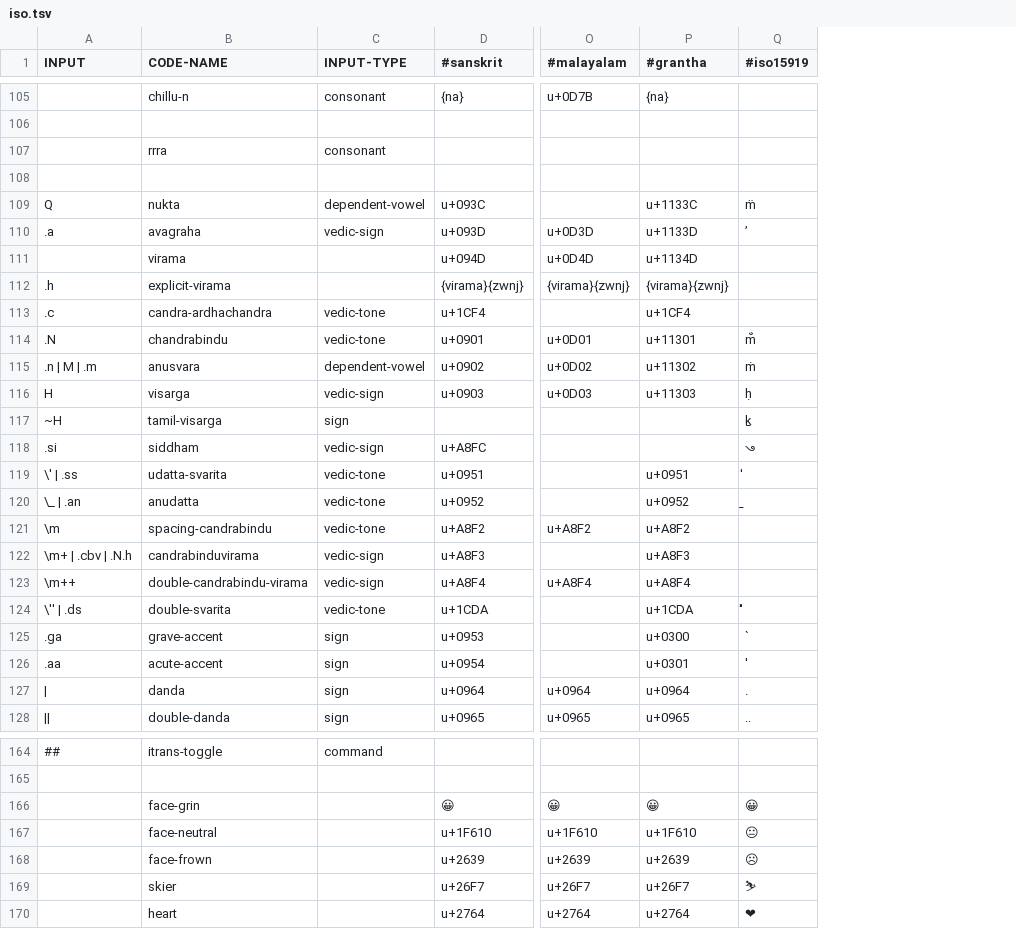
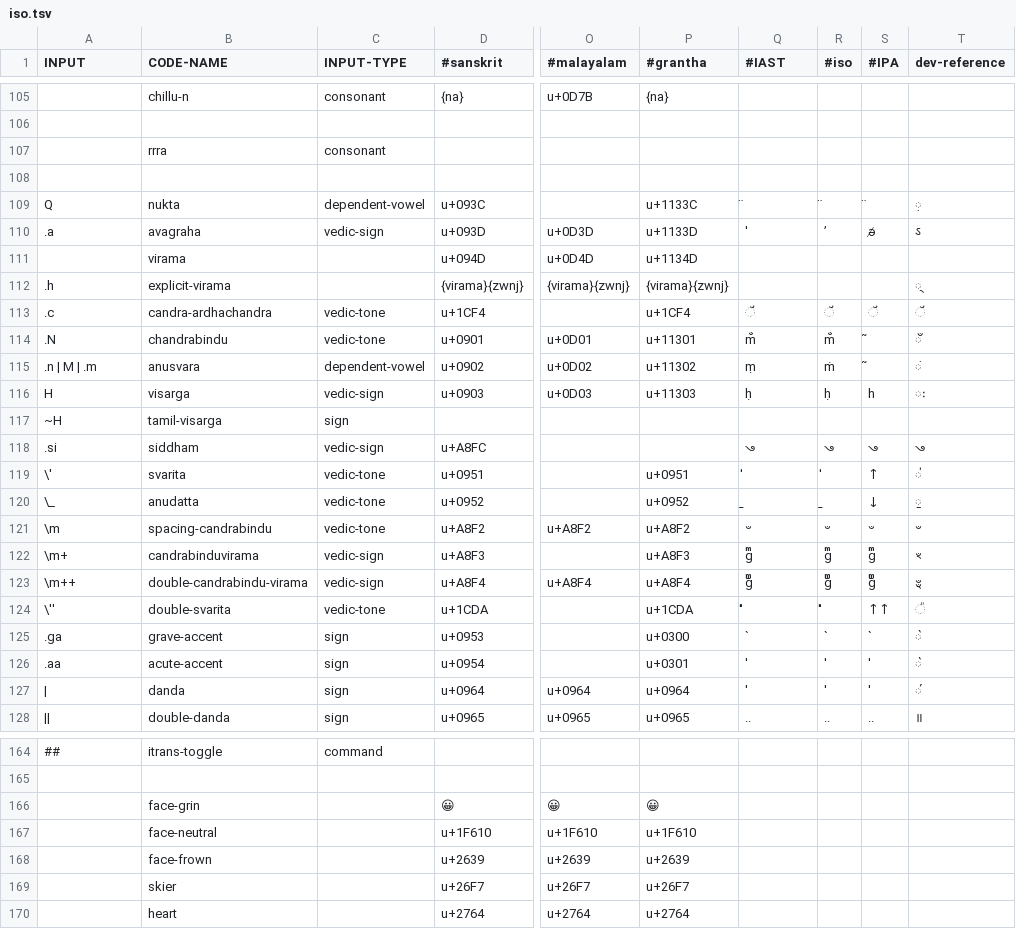
Before and after one commit to rsvaliveti/itrans, a TSV file: js/data/iso.tsv, drawn as a sheet; only a part is shown, gaps mark what is left out; the diff covers the shown part only; the diff names each change by its address in the sheet, - before the commit and + after, or states it on an @@ line.

Commit message:
Itrans and iso input codes are now mostly same
Updates based on https://github.com/avinash311/itrans/issues/12 details.

New outputs added (to be used instead of roman in most cases): IAST, ISO and IPA.

examples.html updated.

```diff
--- a/js/data/iso.tsv
+++ b/js/data/iso.tsv
+column R (#iso), rows 109-128: ̈ | ’ |  |  | ᳴ | m̐ | ṁ | ḥ |  | ꣼ | ̍ | ̱ | ꣲ | gͫ | gͫ̄ | ̎ | ` | ' | ' | ..
+column S (#IPA), rows 109-128: ̈ | ə̸ |  |  | ᳴ | ̃ | ̃ | h |  | ꣼ | ↑ | ↓ | ꣲ | gͫ | gͫ̄ | ↑↑ | ` | ' | ' | ..
+column T (dev-reference), rows 109-128: ़ | ऽ |  | ्‌ | ᳴ | ँ | ं | ः |  | ꣼ | ॑ | ॒ | ꣲ | ꣳ | ꣴ | ᳚ | ॓ | ॓ | ॔ | ॥
-Q1: #iso15919
+Q1: #IAST
-Q109 (#IAST): m̈
+Q109 (#IAST): ̈
-Q110 (#IAST): ’
+Q110 (#IAST): '
-Q113 (#IAST): (empty)
+Q113 (#IAST): ᳴
-Q115 (#IAST): ṁ
+Q115 (#IAST): ṃ
-Q117 (#IAST): ḵ
+Q117 (#IAST): (empty)
-A119 (INPUT): \' | .ss
+A119 (INPUT): \'
-B119 (CODE-NAME): udatta-svarita
+B119 (CODE-NAME): svarita
-A120 (INPUT): \_ | .an
+A120 (INPUT): \_
-Q121 (#IAST): (empty)
+Q121 (#IAST): ꣲ
-A122 (INPUT): \m+ | .cbv | .N.h
+A122 (INPUT): \m+
-Q122 (#IAST): (empty)
+Q122 (#IAST): gͫ
-Q123 (#IAST): (empty)
+Q123 (#IAST): gͫ̄
-A124 (INPUT): \'' | .ds
+A124 (INPUT): \''
-Q127 (#IAST): .
+Q127 (#IAST): '
-Q166 (#IAST): 😀
+Q166 (#IAST): (empty)
-Q167 (#IAST): 😐
+Q167 (#IAST): (empty)
-Q168 (#IAST): ☹
+Q168 (#IAST): (empty)
-Q169 (#IAST): ⛷
+Q169 (#IAST): (empty)
-Q170 (#IAST): ❤
+Q170 (#IAST): (empty)
```
Also changed, not shown: 37 edited cells elsewhere in this file, js/data/DEFAULT.tsv, 6 other files.
